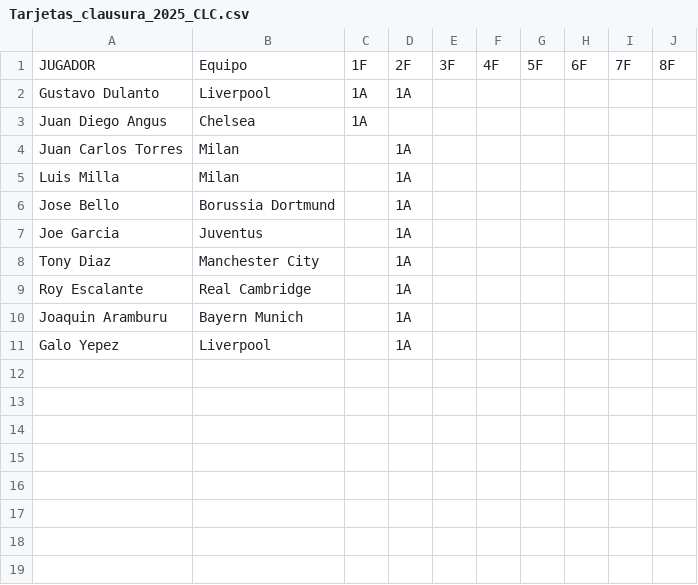
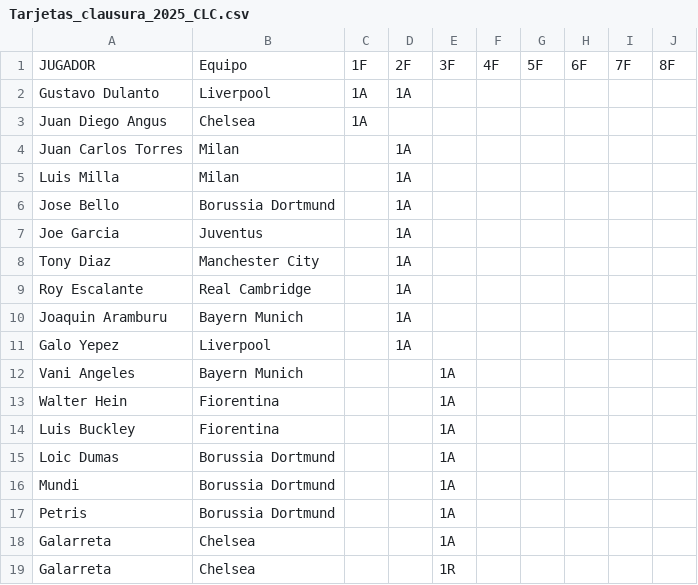
Before and after one commit to jsaraviadrago/verbose-system, a CSV file: Tarjetas_clausura_2025_CLC.csv, drawn as a sheet; the diff names each change by its address in the sheet, - before the commit and + after, or states it on an @@ line.

Commit message:
Update Tarjetas_clausura_2025_CLC.csv

```diff
--- a/Tarjetas_clausura_2025_CLC.csv
+++ b/Tarjetas_clausura_2025_CLC.csv
+row 12: Vani Angeles | Bayern Munich |  |  | 1A
+row 13: Walter Hein | Fiorentina |  |  | 1A
+row 14: Luis Buckley | Fiorentina |  |  | 1A
+row 15: Loic Dumas | Borussia Dortmund |  |  | 1A
+row 16: Mundi | Borussia Dortmund |  |  | 1A
+row 17: Petris | Borussia Dortmund |  |  | 1A
+row 18: Galarreta | Chelsea |  |  | 1A
+row 19: Galarreta | Chelsea |  |  | 1R
```
